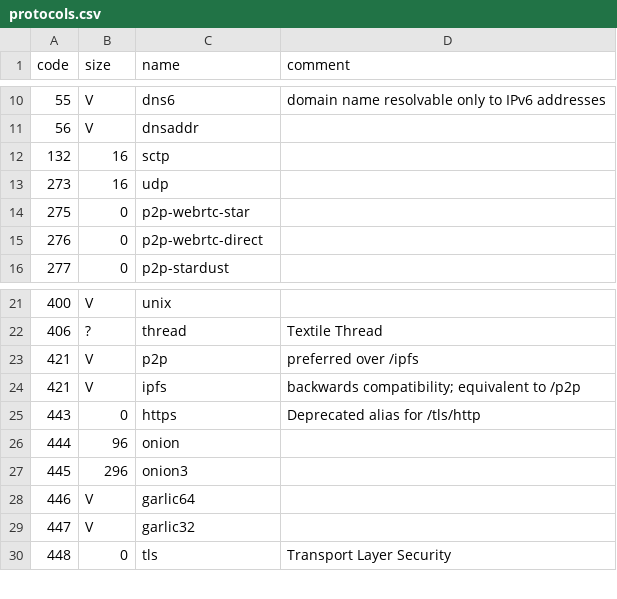
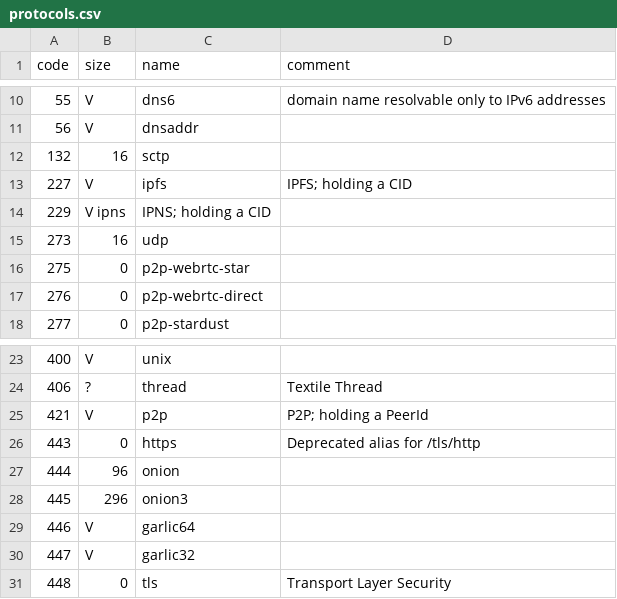
Before and after one commit to multiformats/multiaddr, a CSV file: protocols.csv, drawn as a sheet; only a part is shown, gaps mark what is left out.

Commit message:
Update IPFS, IPNS and P2P information.

```diff
--- a/protocols.csv
+++ b/protocols.csv
@@ -12,2 +12,4 @@ code,	size,	name,	comment
 132,	16,	sctp,
+227,	V,	ipfs,	IPFS; holding a CID
+229,	V	ipns,	IPNS; holding a CID
 273,	16,	udp,
@@ -22,4 +24,3 @@ code,	size,	name,	comment
 406,	?,	thread, Textile Thread
-421,	V,	p2p,	preferred over /ipfs
-421,	V,	ipfs,	backwards compatibility; equivalent to /p2p
+421,	V,	p2p,	P2P; holding a PeerId
 443,	0,	https,	Deprecated alias for /tls/http
```
